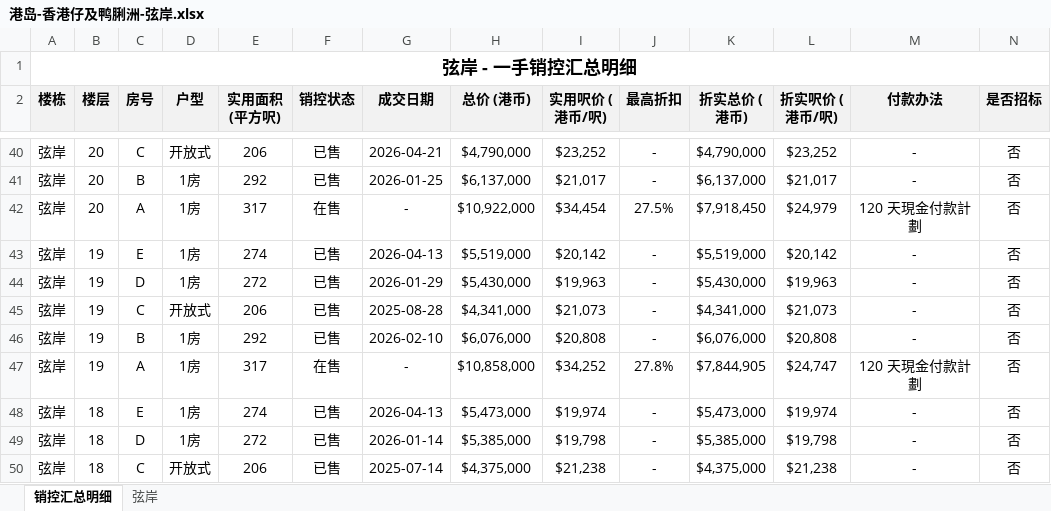
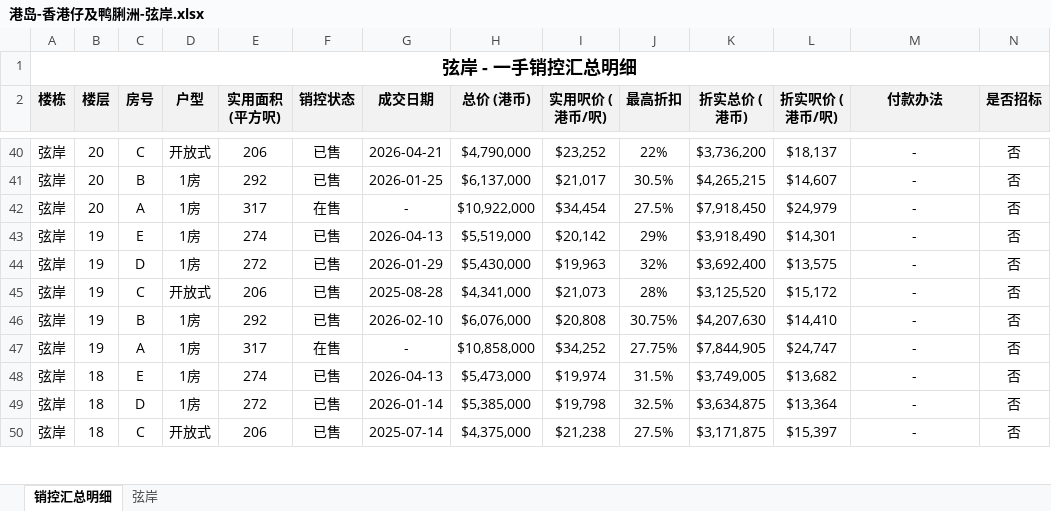
Before and after one commit to neil-studio/hk-properties, an Excel workbook: files/港岛-香港仔及鸭脷洲-弦岸.xlsx, sheet 销控汇总明细, drawn as a sheet; only a part is shown, gaps mark what is left out; values as stored, in another font and other column widths than the file's, no borders; the diff covers the shown part only; the diff names each change by its address in the sheet, - before the commit and + after, or states it on an @@ line.

```diff
--- a/files/港岛-香港仔及鸭脷洲-弦岸.xlsx (sheet 销控汇总明细)
+++ b/files/港岛-香港仔及鸭脷洲-弦岸.xlsx (sheet 销控汇总明细)
-J40 (最高折扣): -
+J40 (最高折扣): 22%
-K40 (折实总价 (港币)): $4,790,000
+K40 (折实总价 (港币)): $3,736,200
-L40 (折实呎价 (港币/呎)): $23,252
+L40 (折实呎价 (港币/呎)): $18,137
-J41 (最高折扣): -
+J41 (最高折扣): 30.5%
-K41 (折实总价 (港币)): $6,137,000
+K41 (折实总价 (港币)): $4,265,215
-L41 (折实呎价 (港币/呎)): $21,017
+L41 (折实呎价 (港币/呎)): $14,607
-M42 (付款办法): 120 天現金付款計劃
+M42 (付款办法): -
-J43 (最高折扣): -
+J43 (最高折扣): 29%
-K43 (折实总价 (港币)): $5,519,000
+K43 (折实总价 (港币)): $3,918,490
-L43 (折实呎价 (港币/呎)): $20,142
+L43 (折实呎价 (港币/呎)): $14,301
-J44 (最高折扣): -
+J44 (最高折扣): 32%
-K44 (折实总价 (港币)): $5,430,000
+K44 (折实总价 (港币)): $3,692,400
-L44 (折实呎价 (港币/呎)): $19,963
+L44 (折实呎价 (港币/呎)): $13,575
-J45 (最高折扣): -
+J45 (最高折扣): 28%
-K45 (折实总价 (港币)): $4,341,000
+K45 (折实总价 (港币)): $3,125,520
-L45 (折实呎价 (港币/呎)): $21,073
+L45 (折实呎价 (港币/呎)): $15,172
-J46 (最高折扣): -
+J46 (最高折扣): 30.75%
-K46 (折实总价 (港币)): $6,076,000
+K46 (折实总价 (港币)): $4,207,630
-L46 (折实呎价 (港币/呎)): $20,808
+L46 (折实呎价 (港币/呎)): $14,410
-J47 (最高折扣): 27.8%
+J47 (最高折扣): 27.75%
-M47 (付款办法): 120 天現金付款計劃
+M47 (付款办法): -
-J48 (最高折扣): -
+J48 (最高折扣): 31.5%
-K48 (折实总价 (港币)): $5,473,000
+K48 (折实总价 (港币)): $3,749,005
-L48 (折实呎价 (港币/呎)): $19,974
+L48 (折实呎价 (港币/呎)): $13,682
-J49 (最高折扣): -
+J49 (最高折扣): 32.5%
-K49 (折实总价 (港币)): $5,385,000
+K49 (折实总价 (港币)): $3,634,875
-L49 (折实呎价 (港币/呎)): $19,798
+L49 (折实呎价 (港币/呎)): $13,364
-J50 (最高折扣): -
+J50 (最高折扣): 27.5%
-K50 (折实总价 (港币)): $4,375,000
+K50 (折实总价 (港币)): $3,171,875
-L50 (折实呎价 (港币/呎)): $21,238
+L50 (折实呎价 (港币/呎)): $15,397
```
Also changed, not shown: 255 edited cells elsewhere in this sheet, 1 other file.
